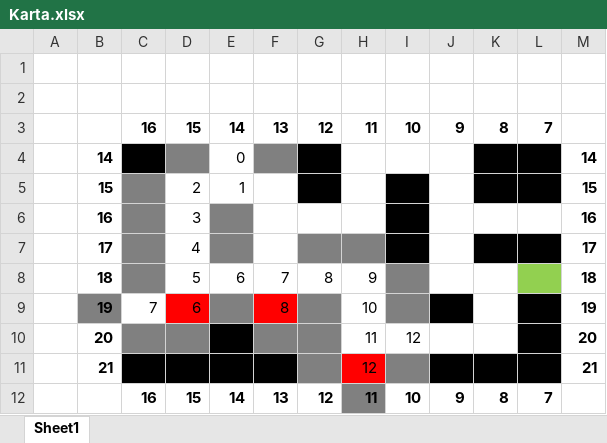
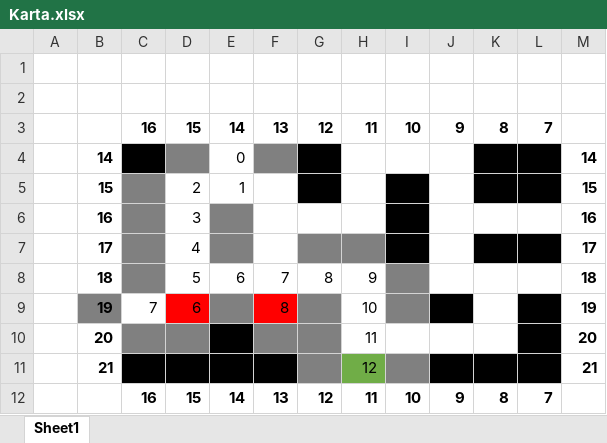
Before and after one commit to ollehu/TSEA56-Grupp-4, an Excel workbook: C-kod/Karta.xlsx, sheet Sheet1, drawn as a sheet; values as stored, in another font and other column widths than the file's, no borders; the diff names each change by its address in the sheet, - before the commit and + after, or states it on an @@ line.

```diff
--- a/C-kod/Karta.xlsx (sheet Sheet1)
+++ b/C-kod/Karta.xlsx (sheet Sheet1)
-L8 fill: #92D050
+L8 fill: none
-I10: 12
+I10: (empty)
-H11 fill: #FF0000
+H11 fill: #70AD47
-H12 fill: #808080
+H12 fill: none
```
Also changed, not shown: 2 other files.
